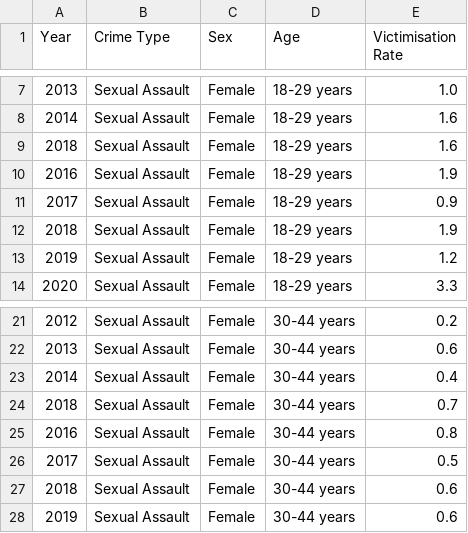
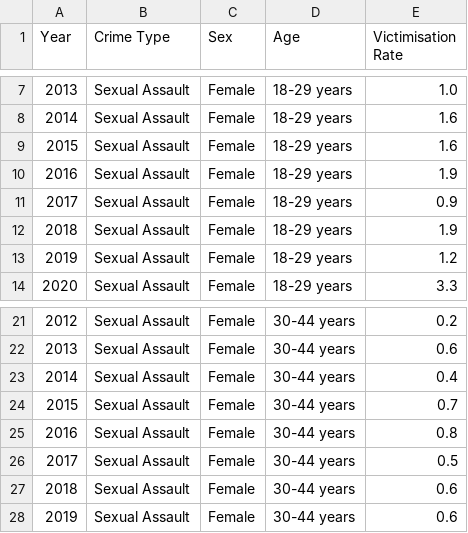
Before and after one commit to ChiaYaw/FIT3179-A2, a CSV file: dataset/National_4cb_v1.0.csv, drawn as a sheet; only a part is shown, gaps mark what is left out.

Commit message:
Update csv

```diff
--- a/dataset/National_4cb_v1.0.csv
+++ b/dataset/National_4cb_v1.0.csv
@@ -8,3 +8,3 @@
 2014,Sexual Assault,Female,18-29 years,1.6
-2018,Sexual Assault,Female,18-29 years,1.6
+2015,Sexual Assault,Female,18-29 years,1.6
 2016,Sexual Assault,Female,18-29 years,1.9
@@ -23,3 +23,3 @@
 2014,Sexual Assault,Female,30-44 years,0.4
-2018,Sexual Assault,Female,30-44 years,0.7
+2015,Sexual Assault,Female,30-44 years,0.7
 2016,Sexual Assault,Female,30-44 years,0.8
```
